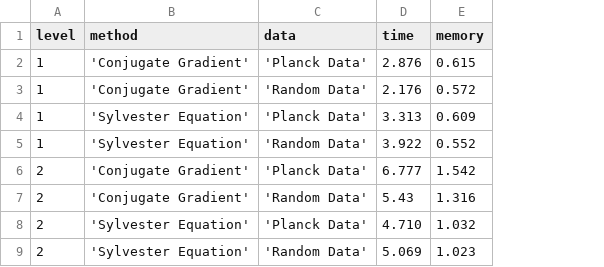
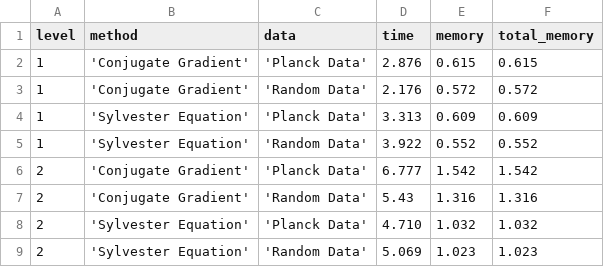
Before and after one commit to dungpt3003/cmb, a CSV file: notebooks/time_and_memory.csv, drawn as a sheet; only a part is shown; the diff names each change by its address in the sheet, - before the commit and + after, or states it on an @@ line.

Commit message:
Add total_memory to plot

```diff
--- a/notebooks/time_and_memory.csv
+++ b/notebooks/time_and_memory.csv
+column F (total_memory), rows 2-9: 0.615 | 0.572 | 0.609 | 0.552 | 1.542 | 1.316 | 1.032 | 1.023
```
Also changed, not shown: 5 other files.
